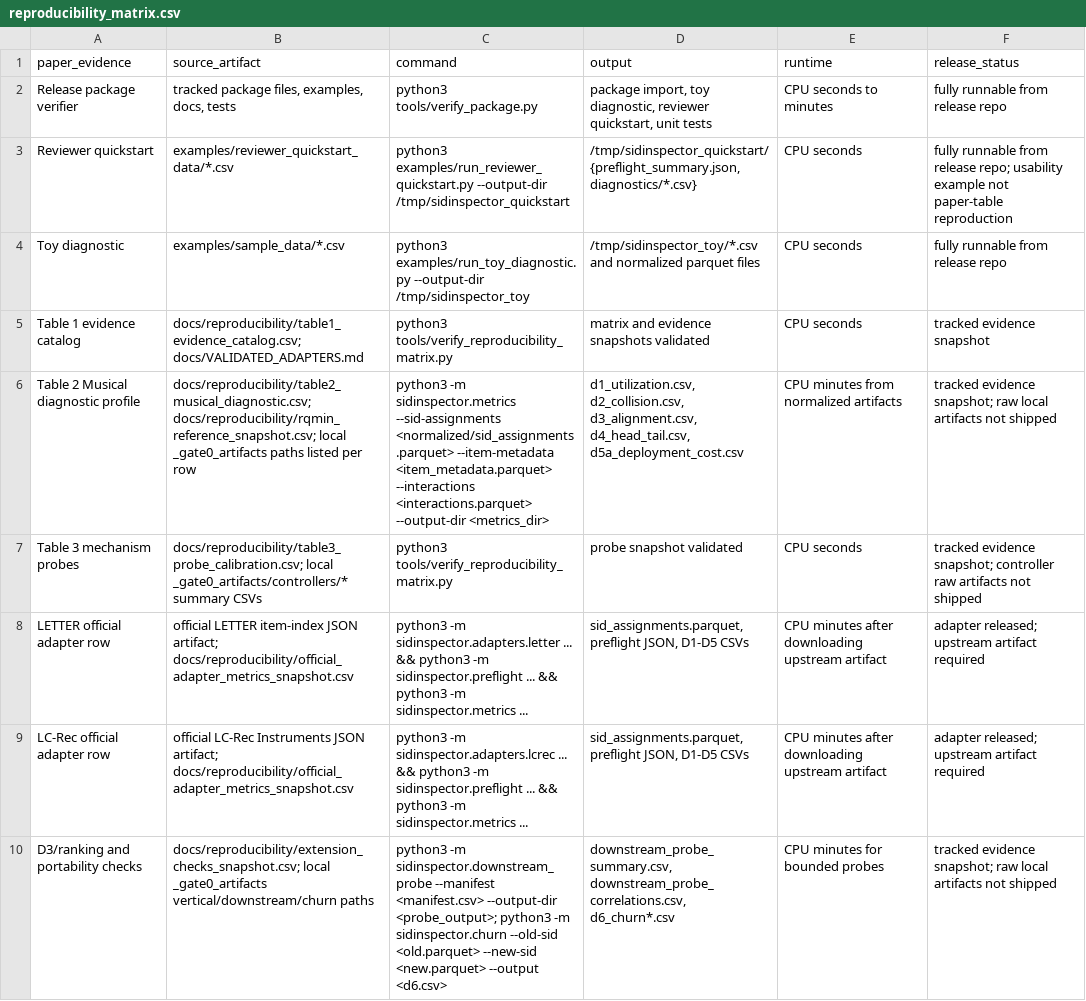
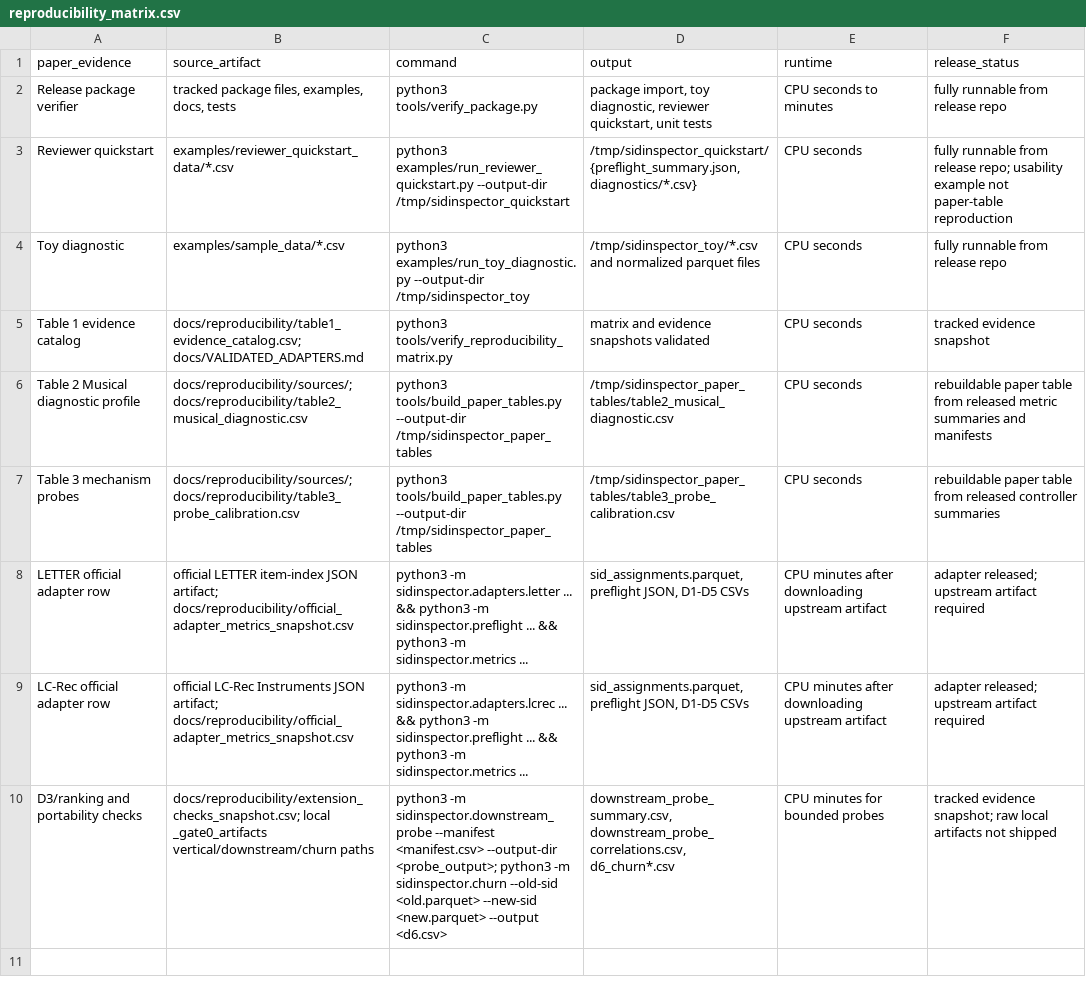
Before and after one commit to jdding/sidinspector, a CSV file: docs/reproducibility_matrix.csv, drawn as a sheet.

Commit message:
Make paper tables reproducible from released summaries

```diff
--- a/docs/reproducibility_matrix.csv
+++ b/docs/reproducibility_matrix.csv
@@ -5,4 +5,4 @@ Toy diagnostic,"examples/sample_data/*.csv","python3 examples/run_toy_diagnostic
 Table 1 evidence catalog,"docs/reproducibility/table1_evidence_catalog.csv; docs/VALIDATED_ADAPTERS.md","python3 tools/verify_reproducibility_matrix.py","matrix and evidence snapshots validated","CPU seconds","tracked evidence snapshot"
-Table 2 Musical diagnostic profile,"docs/reproducibility/table2_musical_diagnostic.csv; docs/reproducibility/rqmin_reference_snapshot.csv; local _gate0_artifacts paths listed per row","python3 -m sidinspector.metrics --sid-assignments <normalized/sid_assignments.parquet> --item-metadata <item_metadata.parquet> --interactions <interactions.parquet> --output-dir <metrics_dir>","d1_utilization.csv, d2_collision.csv, d3_alignment.csv, d4_head_tail.csv, d5a_deployment_cost.csv","CPU minutes from normalized artifacts","tracked evidence snapshot; raw local artifacts not shipped"
-Table 3 mechanism probes,"docs/reproducibility/table3_probe_calibration.csv; local _gate0_artifacts/controllers/* summary CSVs","python3 tools/verify_reproducibility_matrix.py","probe snapshot validated","CPU seconds","tracked evidence snapshot; controller raw artifacts not shipped"
+Table 2 Musical diagnostic profile,"docs/reproducibility/sources/; docs/reproducibility/table2_musical_diagnostic.csv","python3 tools/build_paper_tables.py --output-dir /tmp/sidinspector_paper_tables","/tmp/sidinspector_paper_tables/table2_musical_diagnostic.csv","CPU seconds","rebuildable paper table from released metric summaries and manifests"
+Table 3 mechanism probes,"docs/reproducibility/sources/; docs/reproducibility/table3_probe_calibration.csv","python3 tools/build_paper_tables.py --output-dir /tmp/sidinspector_paper_tables","/tmp/sidinspector_paper_tables/table3_probe_calibration.csv","CPU seconds","rebuildable paper table from released controller summaries"
 LETTER official adapter row,"official LETTER item-index JSON artifact; docs/reproducibility/official_adapter_metrics_snapshot.csv","python3 -m sidinspector.adapters.letter ... && python3 -m sidinspector.preflight ... && python3 -m sidinspector.metrics ...","sid_assignments.parquet, preflight JSON, D1-D5 CSVs","CPU minutes after downloading upstream artifact","adapter released; upstream artifact required"
```
Also changed, not shown: docs/reproducibility/table2_musical_diagnostic.csv, docs/reproducibility/table3_probe_calibration.csv, 23 other files.
